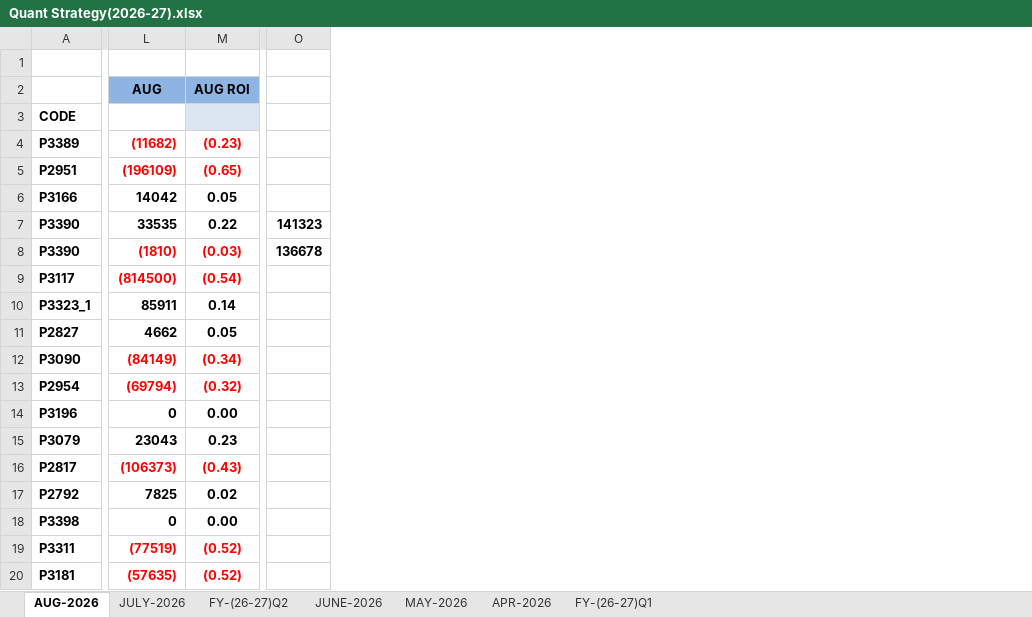
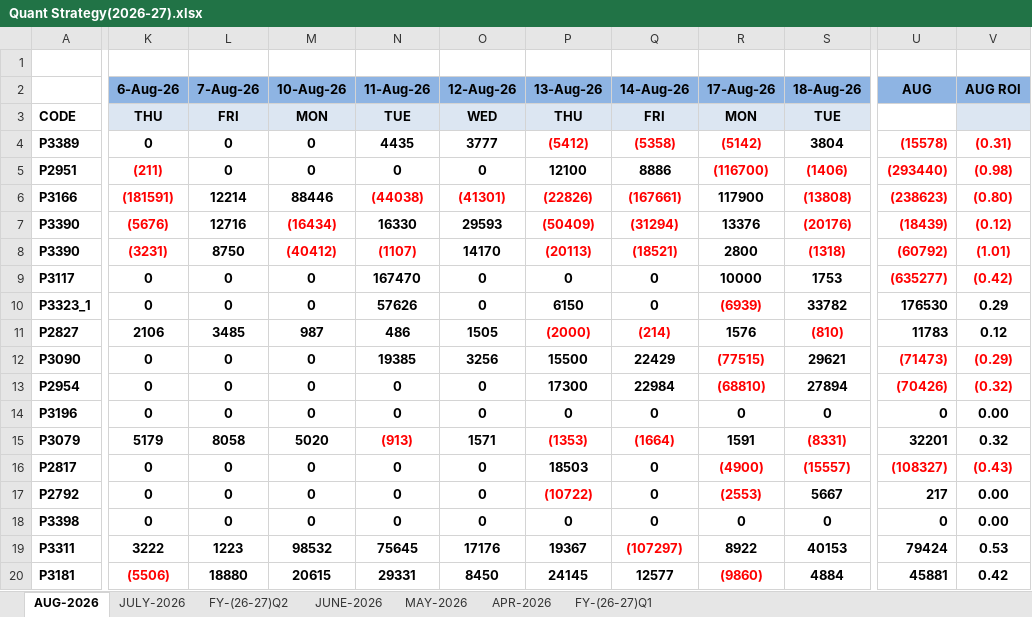
Before and after one commit to Kamgwl/Quant_report, an Excel workbook: Quant Strategy(2026-27).xlsx, sheet AUG-2026, drawn as a sheet; only a part is shown, gaps mark what is left out; values as stored, in another font and other column widths than the file's, no borders; conditional formats not drawn; removed rows and columns are numbered as before the commit, all else as after; the diff covers the shown part only; the diff names each change by its address in the sheet, - before the commit and + after, or states it on an @@ line.

```diff
--- a/Quant Strategy(2026-27).xlsx (sheet AUG-2026)
+++ b/Quant Strategy(2026-27).xlsx (sheet AUG-2026)
+column K (6-Aug-26), rows 3-20: THU | 0 | (211) | (181591) | (5676) | (3231) | 0 | 0 | 2106 | 0 | 0 | 0 | 5179 | 0 | 0 | 0 | 3222 | (5506)
+column L (7-Aug-26), rows 3-20: FRI | 0 | 0 | 12214 | 12716 | 8750 | 0 | 0 | 3485 | 0 | 0 | 0 | 8058 | 0 | 0 | 0 | 1223 | 18880
+column M (10-Aug-26), rows 3-20: MON | 0 | 0 | 88446 | (16434) | (40412) | 0 | 0 | 987 | 0 | 0 | 0 | 5020 | 0 | 0 | 0 | 98532 | 20615
+column N (11-Aug-26), rows 3-20: TUE | 4435 | 0 | (44038) | 16330 | (1107) | 167470 | 57626 | 486 | 19385 | 0 | 0 | (913) | 0 | 0 | 0 | 75645 | 29331
+column O (12-Aug-26), rows 3-20: WED | 3777 | 0 | (41301) | 29593 | 14170 | 0 | 0 | 1505 | 3256 | 0 | 0 | 1571 | 0 | 0 | 0 | 17176 | 8450
+column P (13-Aug-26), rows 3-20: THU | (5412) | 12100 | (22826) | (50409) | (20113) | 0 | 6150 | (2000) | 15500 | 17300 | 0 | (1353) | 18503 | (10722) | 0 | 19367 | 24145
+column Q (14-Aug-26), rows 3-20: FRI | (5358) | 8886 | (167661) | (31294) | (18521) | 0 | 0 | (214) | 22429 | 22984 | 0 | (1664) | 0 | 0 | 0 | (107297) | 12577
+column R (17-Aug-26), rows 3-20: MON | (5142) | (116700) | 117900 | 13376 | 2800 | 10000 | (6939) | 1576 | (77515) | (68810) | 0 | 1591 | (4900) | (2553) | 0 | 8922 | (9860)
+column S (18-Aug-26), rows 3-20: TUE | 3804 | (1406) | (13808) | (20176) | (1318) | 1753 | 33782 | (810) | 29621 | 27894 | 0 | (8331) | (15557) | 5667 | 0 | 40153 | 4884
-column L (AUG), rows 4-20: (11682) | (196109) | 14042 | 33535 | (1810) | (814500) | 85911 | 4662 | (84149) | (69794) | 0 | 23043 | (106373) | 7825 | 0 | (77519) | (57635)
+column U (AUG), rows 4-20: (15578) | (293440) | (238623) | (18439) | (60792) | (635277) | 176530 | 11783 | (71473) | (70426) | 0 | 32201 | (108327) | 217 | 0 | 79424 | 45881
-column O, rows 7-8: 141323 | 136678
-V4 (AUG ROI): (0.23)
+V4 (AUG ROI): (0.31)
-V5 (AUG ROI): (0.65)
+V5 (AUG ROI): (0.98)
-V6 (AUG ROI): 0.05
+V6 (AUG ROI): (0.80)
-V6:V7 text colour: black
+V6:V7 text colour: #FF0000
-V7 (AUG ROI): 0.22
+V7 (AUG ROI): (0.12)
-V8 (AUG ROI): (0.03)
+V8 (AUG ROI): (1.01)
-V9 (AUG ROI): (0.54)
+V9 (AUG ROI): (0.42)
-V10 (AUG ROI): 0.14
+V10 (AUG ROI): 0.29
-V11 (AUG ROI): 0.05
+V11 (AUG ROI): 0.12
-V12 (AUG ROI): (0.34)
+V12 (AUG ROI): (0.29)
-V15 (AUG ROI): 0.23
+V15 (AUG ROI): 0.32
-V17 (AUG ROI): 0.02
+V17 (AUG ROI): 0.00
-V19 (AUG ROI): (0.52)
+V19 (AUG ROI): 0.53
-V19:V20 text colour: #FF0000
+V19:V20 text colour: black
-V20 (AUG ROI): (0.52)
+V20 (AUG ROI): 0.42
```
Also changed, not shown: 2 added columns, 1 removed column, 37 edited cells and cell formats elsewhere in this sheet, sheet FY-(26-27)Q1, sheet FY-(26-27)Q2, formulas that keep their value, 5 other files.
